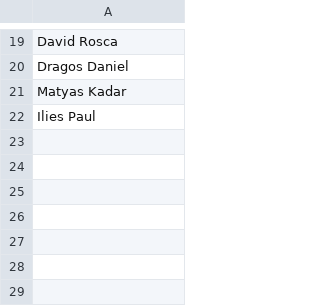
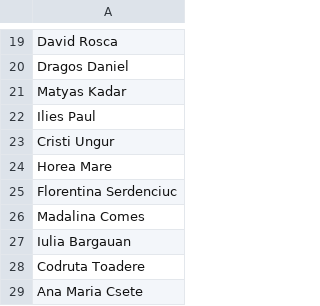
Before and after one commit to pontaj-servelect/pontaj, a CSV file: employees.csv, drawn as a sheet; only a part is shown, gaps mark what is left out.

Commit message:
Update employees.csv

```diff
--- a/employees.csv
+++ b/employees.csv
@@ -22 +22,8 @@ Matyas Kadar
 Ilies Paul
+Cristi Ungur
+Horea Mare
+Florentina Serdenciuc
+Madalina Comes
+Iulia Bargauan
+Codruta Toadere
+Ana Maria Csete
```
